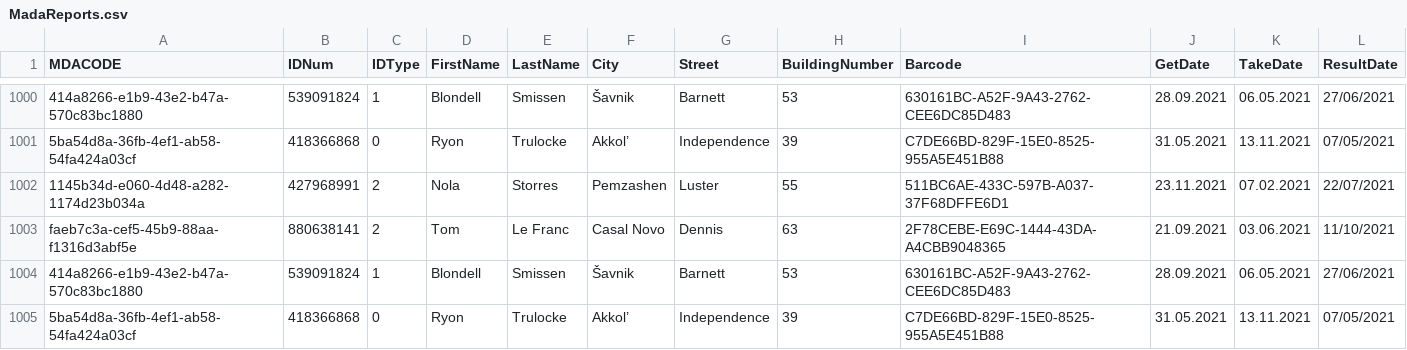
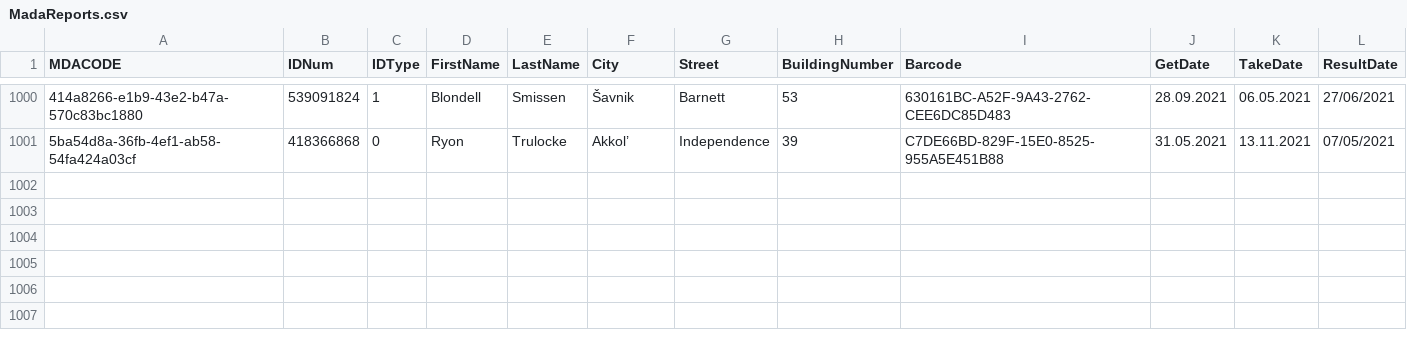
Before and after one commit to Tomerkadison/ma33-sampler, a CSV file: CoronaTests/target/classes/MadaReports.csv, drawn as a sheet; only a part is shown, gaps mark what is left out; the diff names each change by its address in the sheet, - before the commit and + after, or states it on an @@ line.

```diff
--- a/CoronaTests/target/classes/MadaReports.csv
+++ b/CoronaTests/target/classes/MadaReports.csv
-row 1002: 1145b34d-e060-4d48-a282-1174d23b034a | 427968991 | 2 | Nola | Storres | Pemzashen | Luster | 55 | 511BC6AE-433C-597B-A037-37F68DFFE6D1 | 23.11.2021 | 07.02.2021 | 22/07/2021
-row 1003: faeb7c3a-cef5-45b9-88aa-f1316d3abf5e | 880638141 | 2 | Tom | Le Franc | Casal Novo | Dennis | 63 | 2F78CEBE-E69C-1444-43DA-A4CBB9048365 | 21.09.2021 | 03.06.2021 | 11/10/2021
-row 1004: 414a8266-e1b9-43e2-b47a-570c83bc1880 | 539091824 | 1 | Blondell | Smissen | Šavnik | Barnett | 53 | 630161BC-A52F-9A43-2762-CEE6DC85D483 | 28.09.2021 | 06.05.2021 | 27/06/2021
-row 1005: 5ba54d8a-36fb-4ef1-ab58-54fa424a03cf | 418366868 | 0 | Ryon | Trulocke | Akkol’ | Independence | 39 | C7DE66BD-829F-15E0-8525-955A5E451B88 | 31.05.2021 | 13.11.2021 | 07/05/2021
```
Also changed, not shown: 9 other files.
